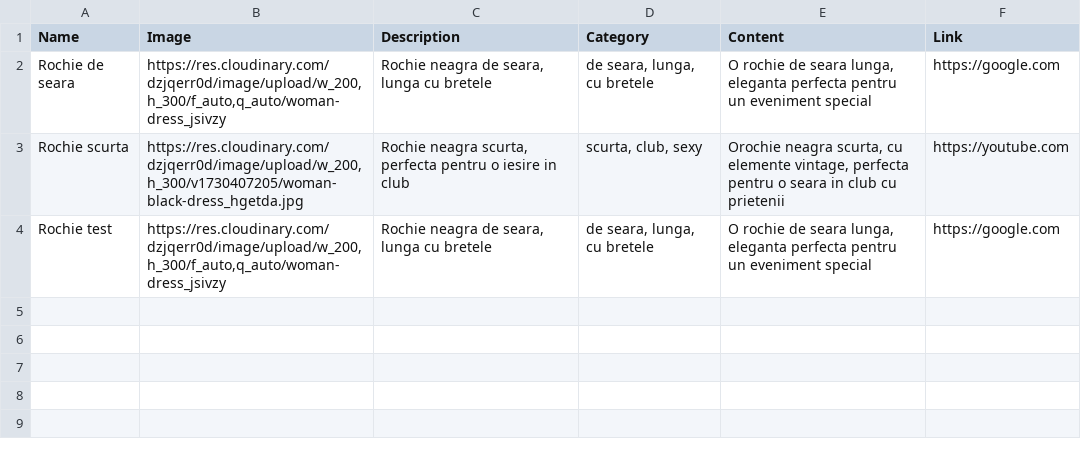
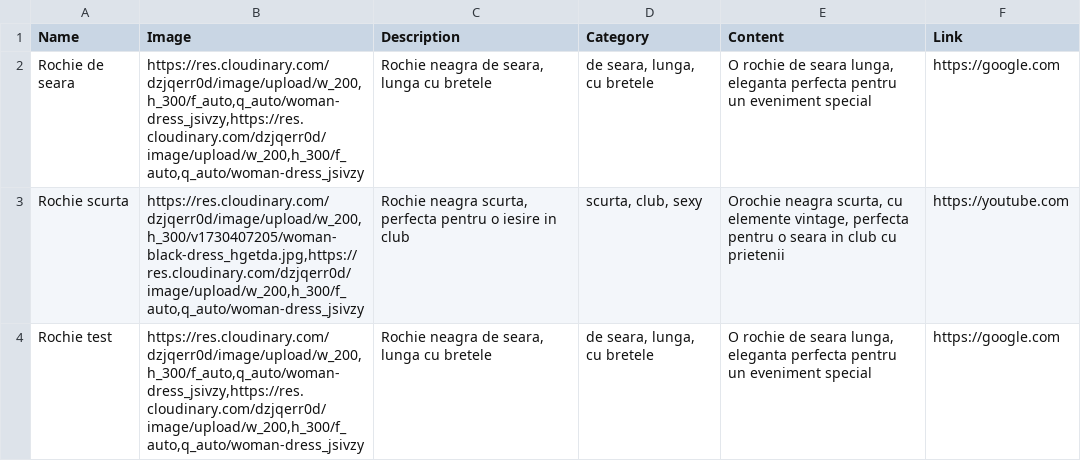
Before and after one commit to rubysdev/rncsv, a CSV file: rnsheet.csv, drawn as a sheet.

Commit message:
Update rnsheet.csv

```diff
--- a/rnsheet.csv
+++ b/rnsheet.csv
@@ -1,4 +1,4 @@
 Name,Image,Description,Category,Content,Link
-Rochie de seara,"https://res.cloudinary.com/dzjqerr0d/image/upload/w_200,h_300/f_auto,q_auto/woman-dress_jsivzy","Rochie neagra de seara, lunga cu bretele","de seara, lunga, cu bretele","O rochie de seara lunga, eleganta perfecta pentru un eveniment special",https://google.com
-Rochie scurta,"https://res.cloudinary.com/dzjqerr0d/image/upload/w_200,h_300/v1730407205/woman-black-dress_hgetda.jpg","Rochie neagra scurta, perfecta pentru o iesire in club","scurta, club, sexy","Orochie neagra scurta, cu elemente vintage, perfecta pentru  o seara in club cu prietenii",https://youtube.com
-Rochie test,"https://res.cloudinary.com/dzjqerr0d/image/upload/w_200,h_300/f_auto,q_auto/woman-dress_jsivzy","Rochie neagra de seara, lunga cu bretele","de seara, lunga, cu bretele","O rochie de seara lunga, eleganta perfecta pentru un eveniment special",https://google.com
+Rochie de seara,"https://res.cloudinary.com/dzjqerr0d/image/upload/w_200,h_300/f_auto,q_auto/woman-dress_jsivzy,https://res.cloudinary.com/dzjqerr0d/image/upload/w_200,h_300/f_auto,q_auto/woman-dress_jsivzy	","Rochie neagra de seara, lunga cu bretele","de seara, lunga, cu bretele","O rochie de seara lunga, eleganta perfecta pentru un eveniment special",https://google.com
+Rochie scurta,"https://res.cloudinary.com/dzjqerr0d/image/upload/w_200,h_300/v1730407205/woman-black-dress_hgetda.jpg,https://res.cloudinary.com/dzjqerr0d/image/upload/w_200,h_300/f_auto,q_auto/woman-dress_jsivzy	","Rochie neagra scurta, perfecta pentru o iesire in club","scurta, club, sexy","Orochie neagra scurta, cu elemente vintage, perfecta pentru  o seara in club cu prietenii",https://youtube.com
+Rochie test,"https://res.cloudinary.com/dzjqerr0d/image/upload/w_200,h_300/f_auto,q_auto/woman-dress_jsivzy,https://res.cloudinary.com/dzjqerr0d/image/upload/w_200,h_300/f_auto,q_auto/woman-dress_jsivzy	","Rochie neagra de seara, lunga cu bretele","de seara, lunga, cu bretele","O rochie de seara lunga, eleganta perfecta pentru un eveniment special",https://google.com
```
